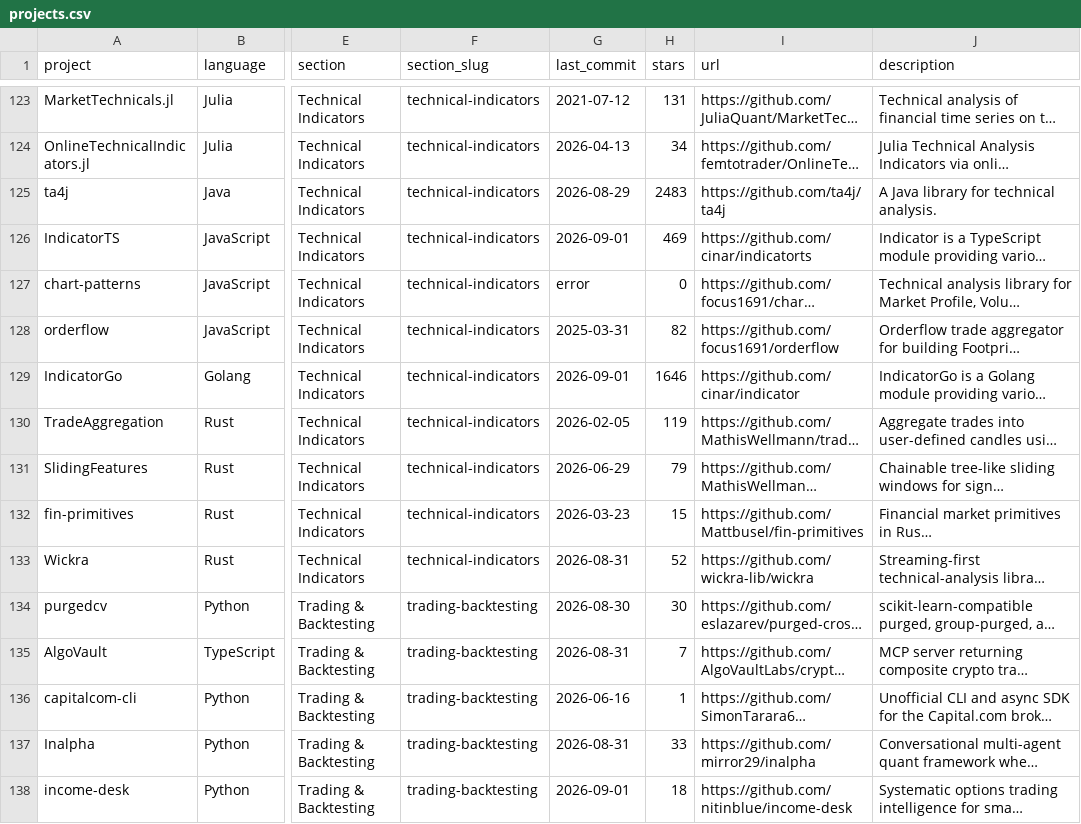
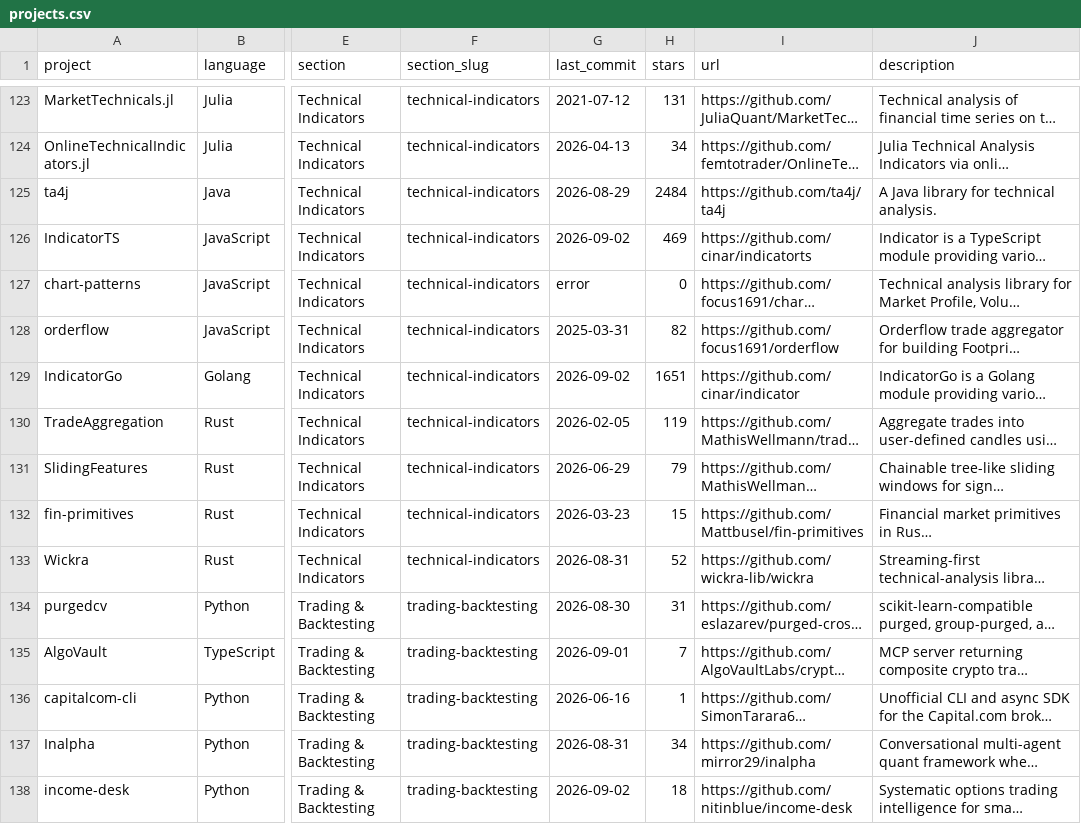
Before and after one commit to GoSteveHsieh/awesome-quant, a CSV file: projects.csv, drawn as a sheet; only a part is shown, gaps mark what is left out; long unchanged cells end in …; the diff covers the shown part only; the diff names each change by its address in the sheet, - before the commit and + after, or states it on an @@ line.

```diff
--- a/projects.csv
+++ b/projects.csv
-H125 (stars): 2483
+H125 (stars): 2484
-G126 (last_commit): 2026-09-01
+G126 (last_commit): 2026-09-02
-G129 (last_commit): 2026-09-01
+G129 (last_commit): 2026-09-02
-H129 (stars): 1646
+H129 (stars): 1651
-H134 (stars): 30
+H134 (stars): 31
-G135 (last_commit): 2026-08-31
+G135 (last_commit): 2026-09-01
-H137 (stars): 33
+H137 (stars): 34
-G138 (last_commit): 2026-09-01
+G138 (last_commit): 2026-09-02
```
Also changed, not shown: 144 edited cells elsewhere in this file, 1 other file.
